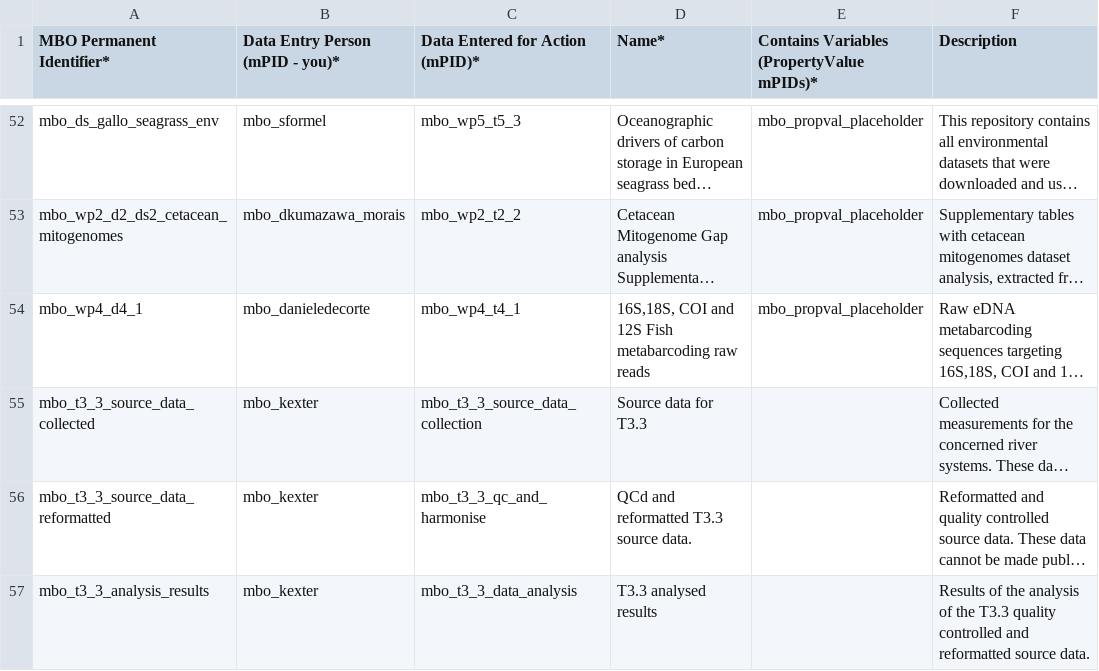
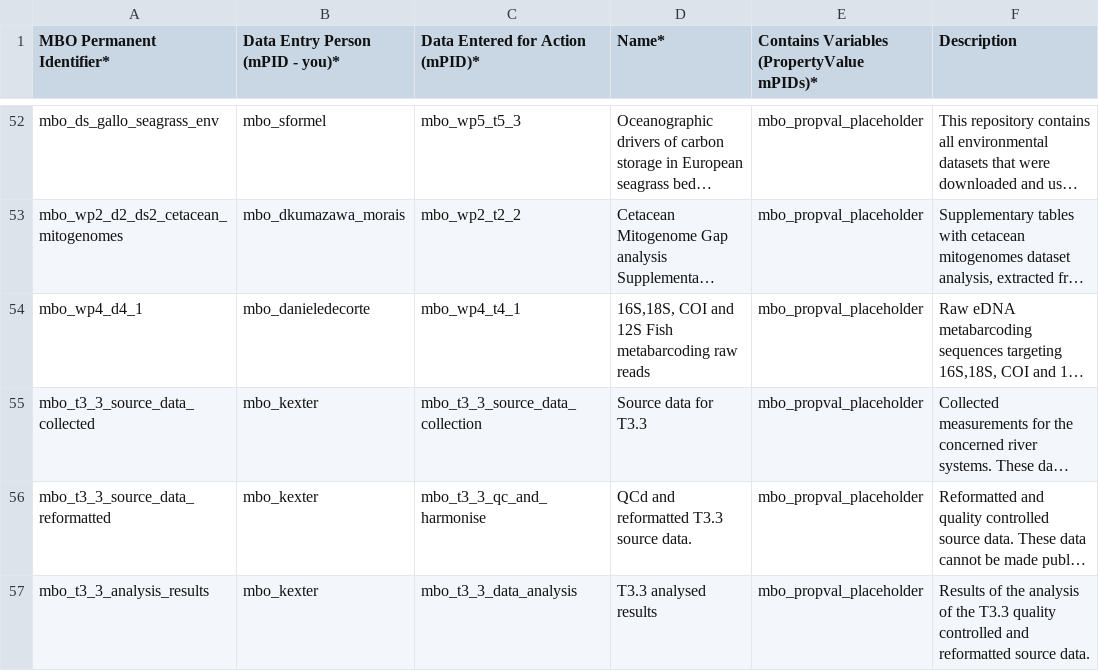
Before and after one commit to marco-bolo/csv-to-json-ld, a CSV file: data/Dataset.csv, drawn as a sheet; only a part is shown, gaps mark what is left out; long unchanged cells end in …; the diff names each change by its address in the sheet, - before the commit and + after, or states it on an @@ line.

```diff
--- a/data/Dataset.csv
+++ b/data/Dataset.csv
-E55:E57: (empty)
+E55:E57: mbo_propval_placeholder
```
